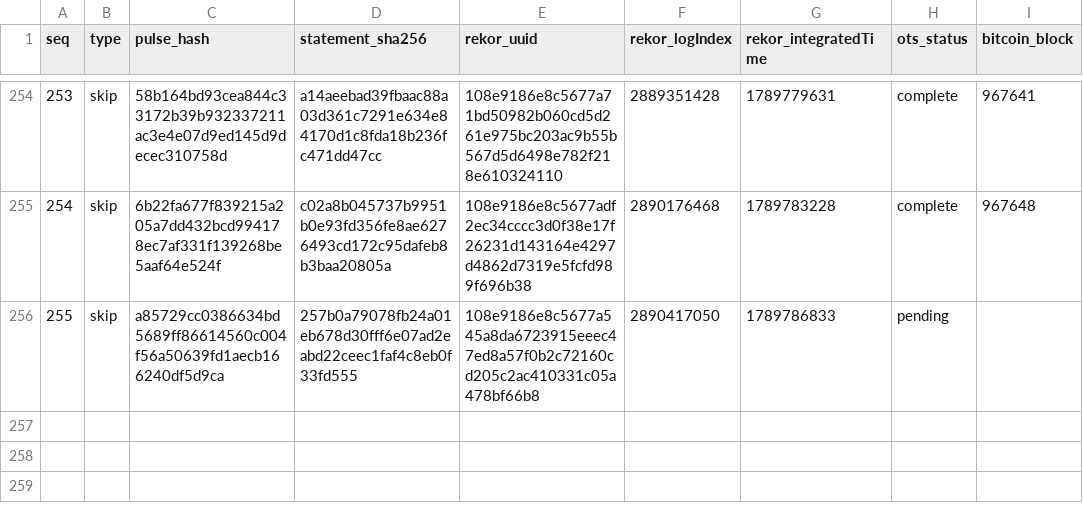
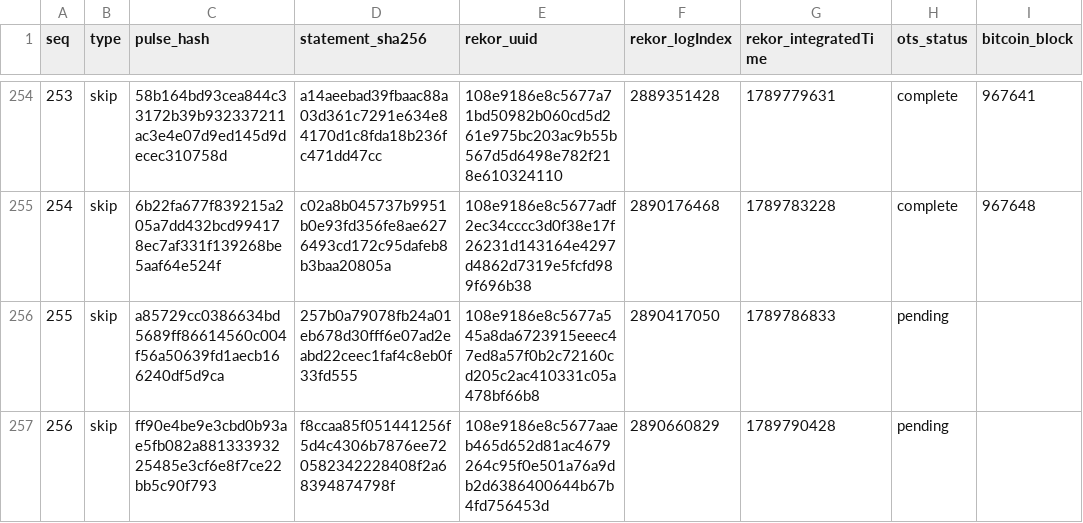
Before and after one commit to docdailey/qrng-beacon-log, a TSV file: INDEX.tsv, drawn as a sheet; only a part is shown, gaps mark what is left out; the diff names each change by its address in the sheet, - before the commit and + after, or states it on an @@ line.

Commit message:
anchors: 256 pulses anchored (run 35420108691)

```diff
--- a/INDEX.tsv
+++ b/INDEX.tsv
+row 257: 256 | skip | ff90e4be9e3cbd0b93ae5fb082a88133393225485e3cf6e8f7ce22bb5c90f793 | f8ccaa85f051441256f5d4c4306b7876ee720582342228408f2a68394874798f | 108e9186e8c5677aaeb465d652d81ac4679264c95f0e501a76a9db2d6386400644b67b4fd756453d | 2890660829 | 1789790428 | pending
```
Also changed, not shown: CHECKPOINTS.tsv, 5 other files.
